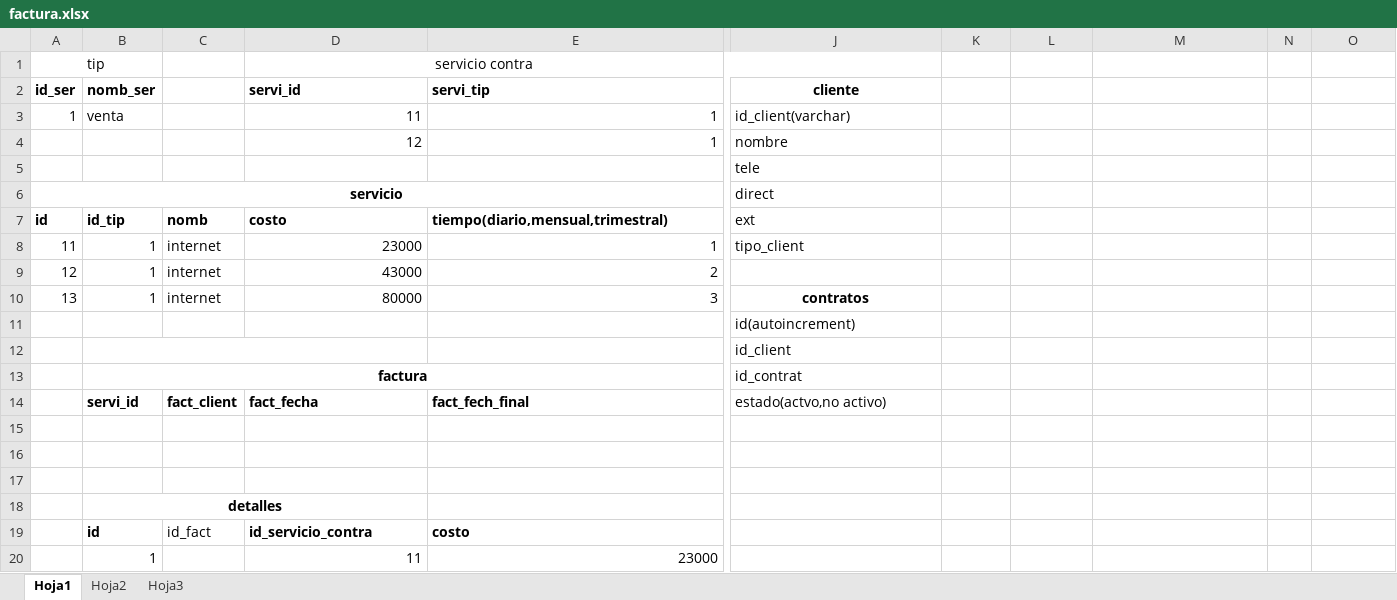
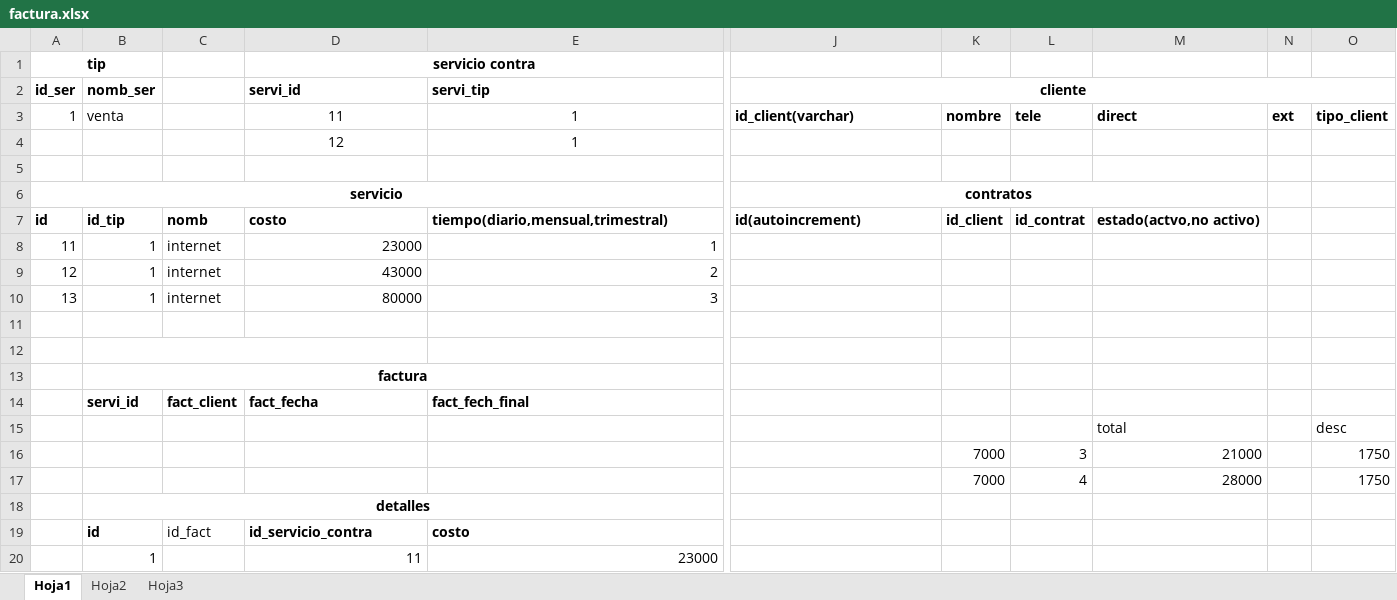
Before and after one commit to andres18281/proyect_stra, an Excel workbook: factura.xlsx, sheet Hoja1, drawn as a sheet; only a part is shown, gaps mark what is left out; values as stored, in another font and other column widths than the file's, no borders; removed rows and columns are numbered as before the commit, all else as after; rows hold the shown columns only; the diff covers the shown part only; the diff names each change by its address in the sheet, - before the commit and + after, or states it on an @@ line.

```diff
--- a/factura.xlsx (sheet Hoja1)
+++ b/factura.xlsx (sheet Hoja1)
-A1 bold: off
+A1 bold: on
-D1 bold: off
+D1 bold: on
-D1:J1 merged
+D1:H1 merged
+J2:O2 merged
-D3:E4 alignment: right
+D3:E4 alignment: center
-J3 bold: off
+J3 bold: on
-K3: (empty)
+K3: nombre
-L3: (empty)
+L3: tele
-M3: (empty)
+M3: direct
-N3: (empty)
+N3: ext
-O3: (empty)
+O3: tipo_client
-J4 (cliente): nombre
+J4 (cliente): (empty)
-J5 (cliente): tele
+J5 (cliente): (empty)
-J6 (cliente): direct
+J6 (cliente): contratos
-J6:J7 bold: off
+J6:J7 bold: on
-J6 alignment: left
+J6 alignment: center
+J6:M6 merged
-J7 (cliente): ext
+J7 (cliente): id(autoincrement)
-K7: (empty)
+K7: id_client
-L7: (empty)
+L7: id_contrat
-M7: (empty)
+M7: estado(actvo,no activo)
-J8 (cliente): tipo_client
+J8 (cliente): (empty)
-J10 (cliente): contratos
+J10 (cliente): (empty)
-row 11:  |  |  |  |  | id(autoincrement)
-row 12:  |  |  |  |  | id_client
-row 13:  | factura |  |  |  | id_contrat
-row 14:  | servi_id | fact_client | fact_fecha | fact_fech_final | estado(actvo,no activo)
+B12:D12 merged
-B13 (nomb_ser): (empty)
+B13 (nomb_ser): factura
+B13:F13 merged
+row 14:  | servi_id | fact_client | fact_fecha | fact_fech_final
+row 15:  |  |  |  |  |  |  |  | total |  | desc
+row 16:  |  |  |  |  |  | 7000 | 3 | 21000 |  | 1750
+row 17:  |  |  |  |  |  | 7000 | 4 | 28000 |  | 1750
-B18:D18 merged
+B18:E18 merged
```
Also changed, not shown: cell formats elsewhere in this sheet, 4 other files.
